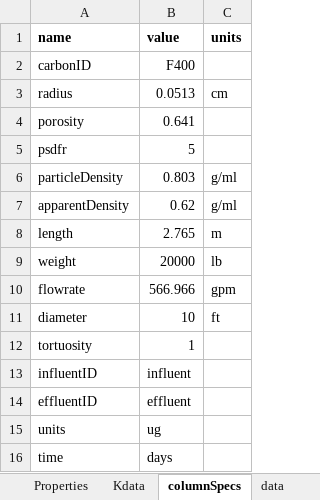
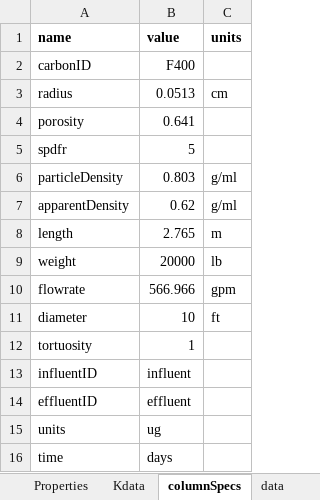
Before and after one commit to USEPA/Water_Treatment_Models, an Excel workbook: PSDM/Example_TCE.xlsx, sheet columnSpecs, drawn as a sheet; values as stored, in another font and other column widths than the file's, no borders; the diff names each change by its address in the sheet, - before the commit and + after, or states it on an @@ line.

Commit message:
correct psdfr input to spdfr to match AdDesignS

```diff
--- a/PSDM/Example_TCE.xlsx (sheet columnSpecs)
+++ b/PSDM/Example_TCE.xlsx (sheet columnSpecs)
-A5 (name): psdfr
+A5 (name): spdfr
```
Also changed, not shown: PSDM/Example_Multi.xlsx, 10 other files.
